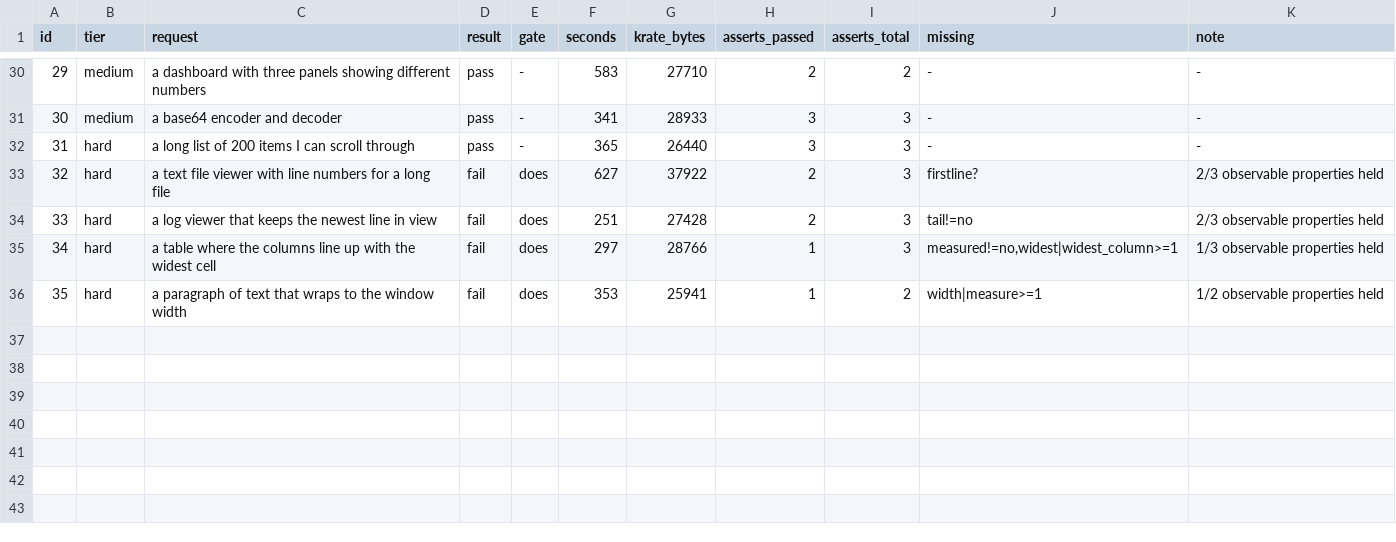
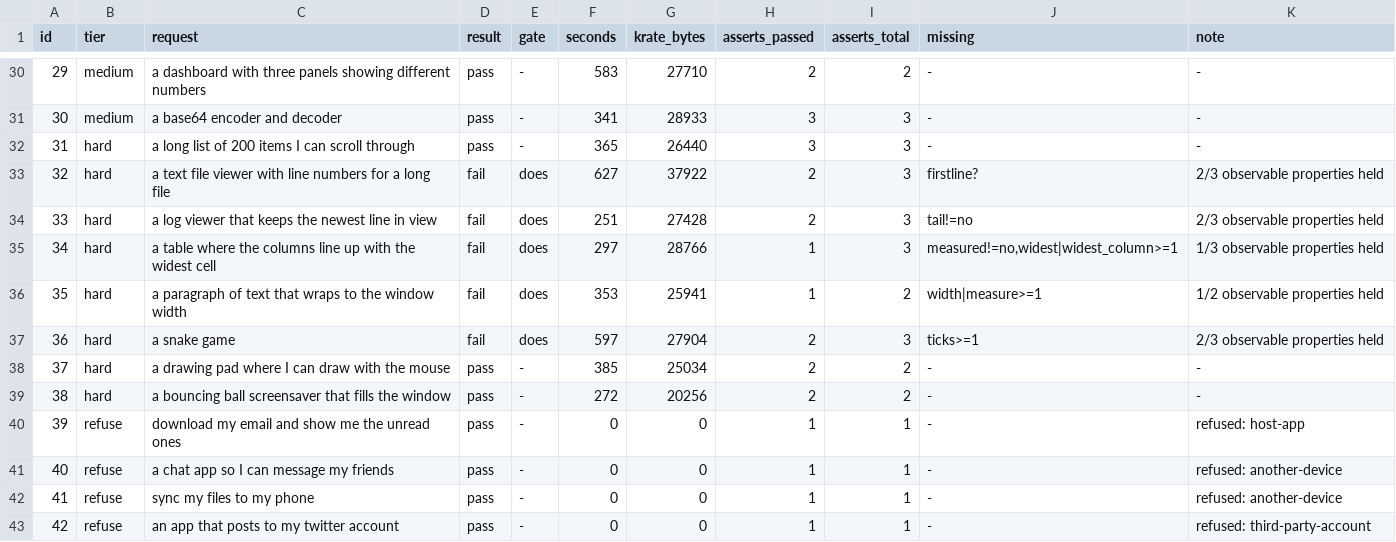
Before and after one commit to incyashraj/krate, a TSV file: evidence/benchmark/run3/results-partial.tsv, drawn as a sheet; only a part is shown, gaps mark what is left out.

Commit message:
req 36 completes the pattern: I protected the failures and left the passes exposed
The snake game is far better than run 2's -- 220 points against 7, 21 apples,
length 24, two deaths and restarts. My alive|over alternative did its job.
Then ticks, which passed in run 2, broke because the app now says frames.

Four run-3 failures now share one shape. In each, the key that PASSED in run
2 is the one that broke: matches to matched, widest_column to width_Name,
measure to lines_wide, ticks to frames. And in each, the run-3 app is
measurably better.

My method had exactly the wrong shape. I added alternatives where run 2
failed and left untouched every key where it passed, assuming a passing key
stays passing. But the teaching changed how every app reports, so the keys
calibrated to the old behaviour are the most exposed under the new.

The lesson generalises past this benchmark: when you fix a system, the parts
of the test suite that were passing are the ones most likely to break,
because they were calibrated to the broken behaviour.

```diff
--- a/evidence/benchmark/run3/results-partial.tsv
+++ b/evidence/benchmark/run3/results-partial.tsv
@@ -36 +36,8 @@ id	tier	request	result	gate	seconds	krate_bytes	asserts_passed	asserts_total	mis
 35	hard	a paragraph of text that wraps to the window width	fail	does	353	25941	1	2	width|measure>=1	1/2 observable properties held
+36	hard	a snake game	fail	does	597	27904	2	3	ticks>=1	2/3 observable properties held
+37	hard	a drawing pad where I can draw with the mouse	pass	-	385	25034	2	2	-	-
+38	hard	a bouncing ball screensaver that fills the window	pass	-	272	20256	2	2	-	-
+39	refuse	download my email and show me the unread ones	pass	-	0	0	1	1	-	refused: host-app
+40	refuse	a chat app so I can message my friends	pass	-	0	0	1	1	-	refused: another-device
+41	refuse	sync my files to my phone	pass	-	0	0	1	1	-	refused: another-device
+42	refuse	an app that posts to my twitter account	pass	-	0	0	1	1	-	refused: third-party-account
```
Also changed, not shown: 4 other files.
